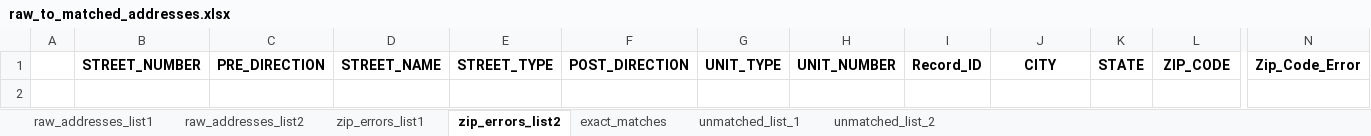
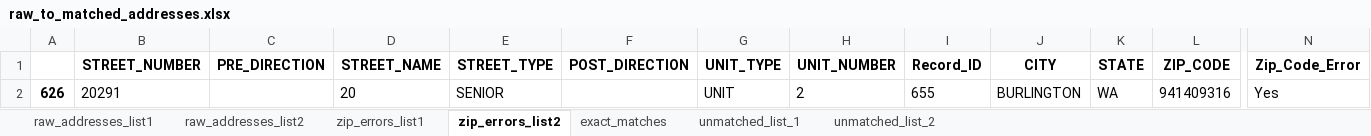
Before and after one commit to aberk104/CS410-Project, an Excel workbook: output/raw_to_matched_addresses.xlsx, sheet zip_errors_list2, drawn as a sheet; only a part is shown, gaps mark what is left out; values as stored, in another font and other column widths than the file's, no borders; rows hold the shown columns only; the diff names each change by its address in the sheet, - before the commit and + after, or states it on an @@ line.

```diff
--- a/output/raw_to_matched_addresses.xlsx (sheet zip_errors_list2)
+++ b/output/raw_to_matched_addresses.xlsx (sheet zip_errors_list2)
+row 2: 626 | 20291 |  | 20 | SENIOR |  | UNIT | 2 | 655 | BURLINGTON | WA | 941409316 | Yes
```
Also changed, not shown: sheet unmatched_list_1, sheet unmatched_list_2, sheet raw_addresses_list2, sheet raw_addresses_list1, sheet exact_matches, sheet zip_errors_list1, data/randomized_addresses_list_1.xlsx, data/randomized_addresses_list_2.xlsx, 3 other files.
